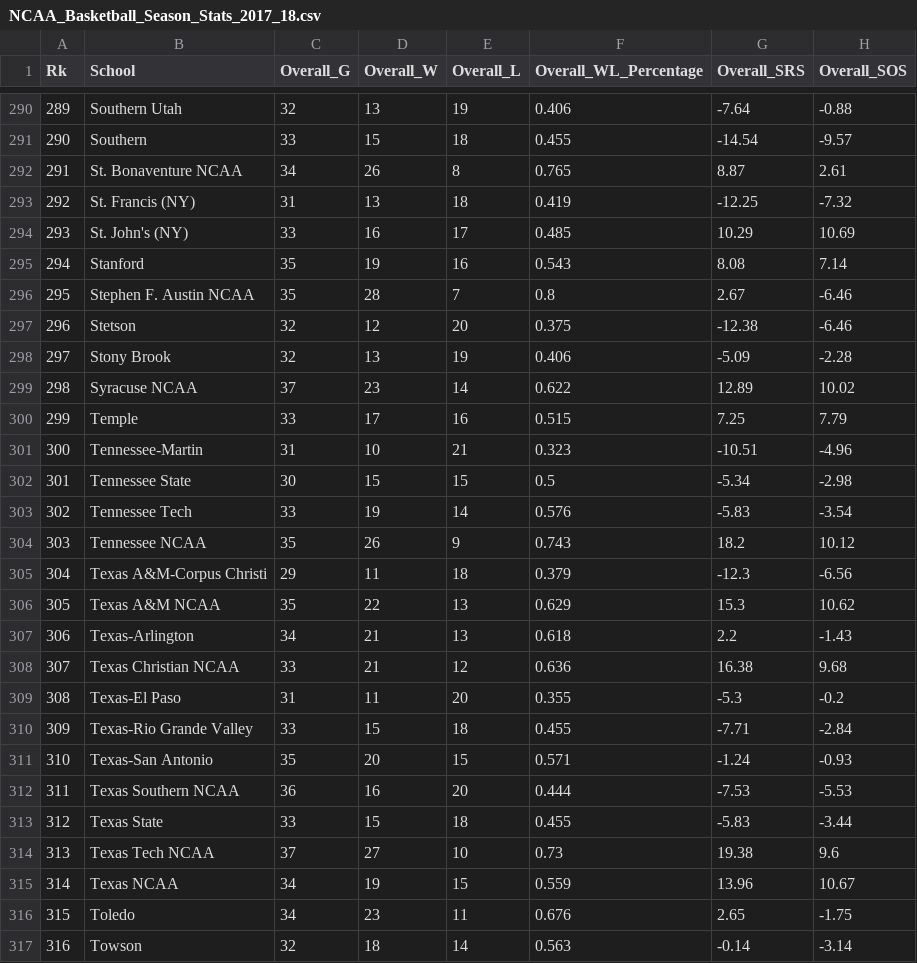
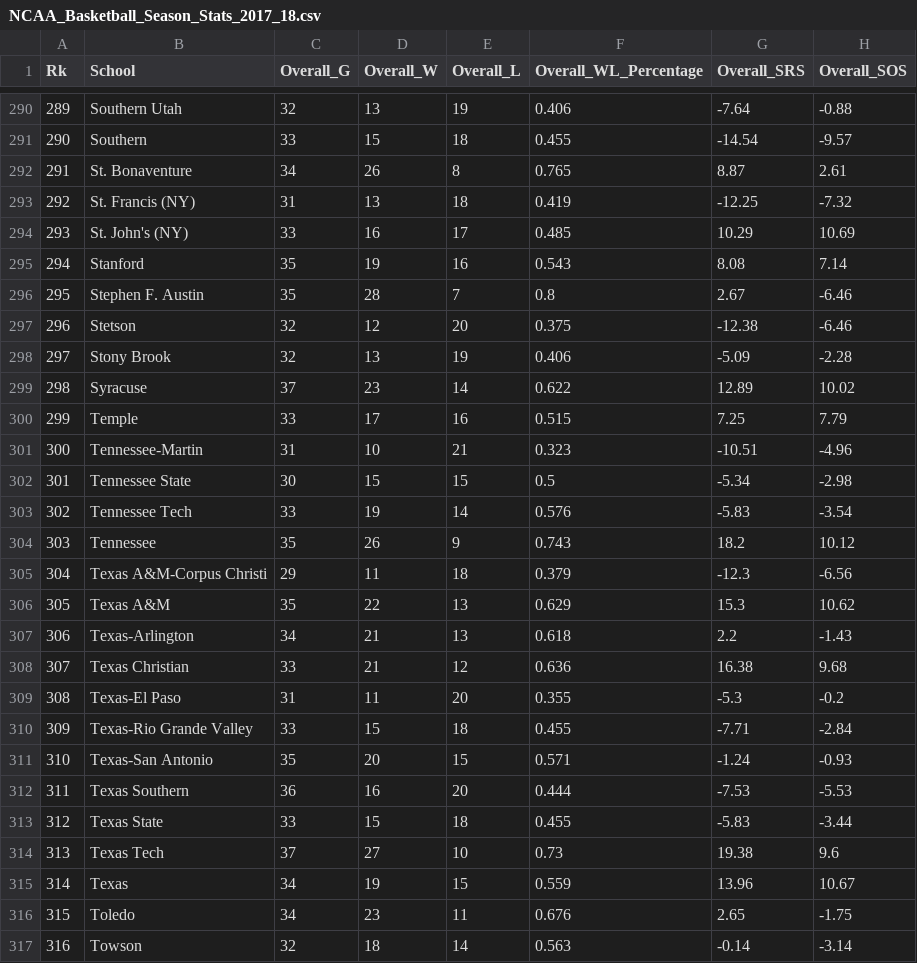
Before and after one commit to brooksrelyt/INST737, a CSV file: NCAA_Basketball_Season_Stats_2017_18.csv, drawn as a sheet; only a part is shown, gaps mark what is left out; the diff covers the shown part only; the diff names each change by its address in the sheet, - before the commit and + after, or states it on an @@ line.

Commit message:
deleted ncaa from rows

```diff
--- a/NCAA_Basketball_Season_Stats_2017_18.csv
+++ b/NCAA_Basketball_Season_Stats_2017_18.csv
-B292 (School): St. Bonaventure NCAA
+B292 (School): St. Bonaventure
-B296 (School): Stephen F. Austin NCAA
+B296 (School): Stephen F. Austin
-B299 (School): Syracuse NCAA
+B299 (School): Syracuse
-B304 (School): Tennessee NCAA
+B304 (School): Tennessee
-B306 (School): Texas A&M NCAA
+B306 (School): Texas A&M
-B308 (School): Texas Christian NCAA
+B308 (School): Texas Christian
-B312 (School): Texas Southern NCAA
+B312 (School): Texas Southern
-B314 (School): Texas Tech NCAA
+B314 (School): Texas Tech
-B315 (School): Texas NCAA
+B315 (School): Texas
```
Also changed, not shown: 59 edited cells elsewhere in this file.
